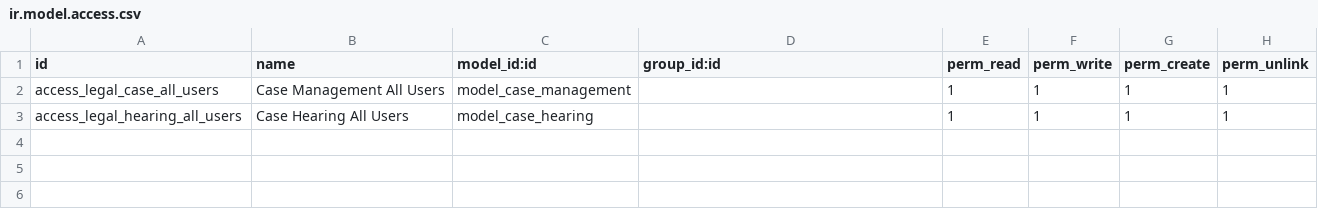
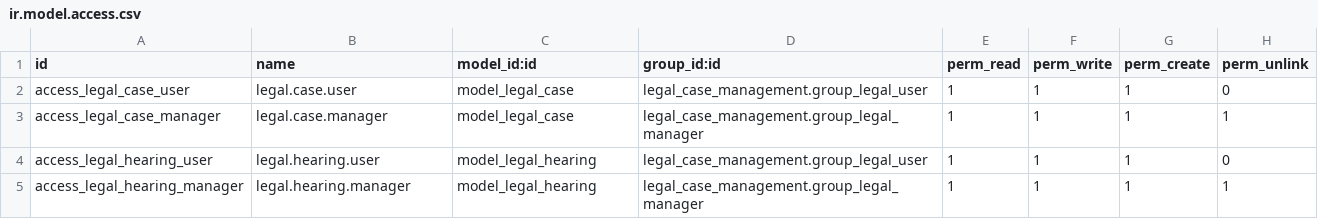
Before and after one commit to chethan50/oddoo_hackathon, a CSV file: addons/legal_case_management/security/ir.model.access.csv, drawn as a sheet.

```diff
--- a/addons/legal_case_management/security/ir.model.access.csv
+++ b/addons/legal_case_management/security/ir.model.access.csv
@@ -1,3 +1,5 @@
 id,name,model_id:id,group_id:id,perm_read,perm_write,perm_create,perm_unlink
-access_legal_case_all_users,Case Management All Users,model_case_management,,1,1,1,1
-access_legal_hearing_all_users,Case Hearing All Users,model_case_hearing,,1,1,1,1
+access_legal_case_user,legal.case.user,model_legal_case,legal_case_management.group_legal_user,1,1,1,0
+access_legal_case_manager,legal.case.manager,model_legal_case,legal_case_management.group_legal_manager,1,1,1,1
+access_legal_hearing_user,legal.hearing.user,model_legal_hearing,legal_case_management.group_legal_user,1,1,1,0
+access_legal_hearing_manager,legal.hearing.manager,model_legal_hearing,legal_case_management.group_legal_manager,1,1,1,1
```
Also changed, not shown: 17 other files.
